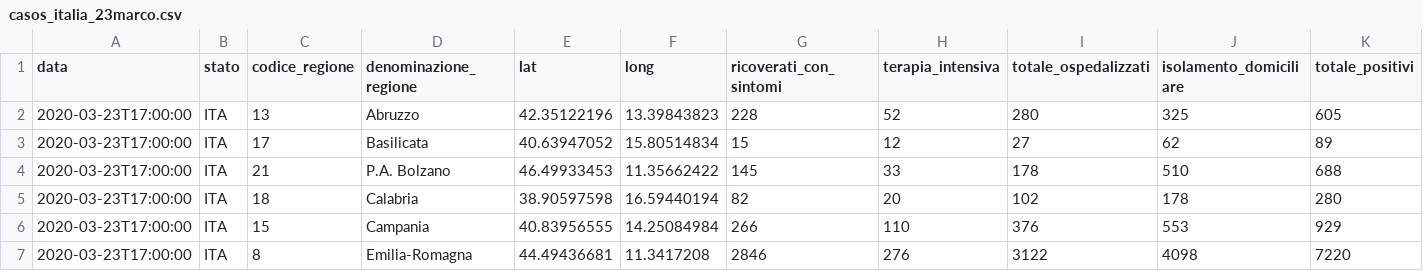
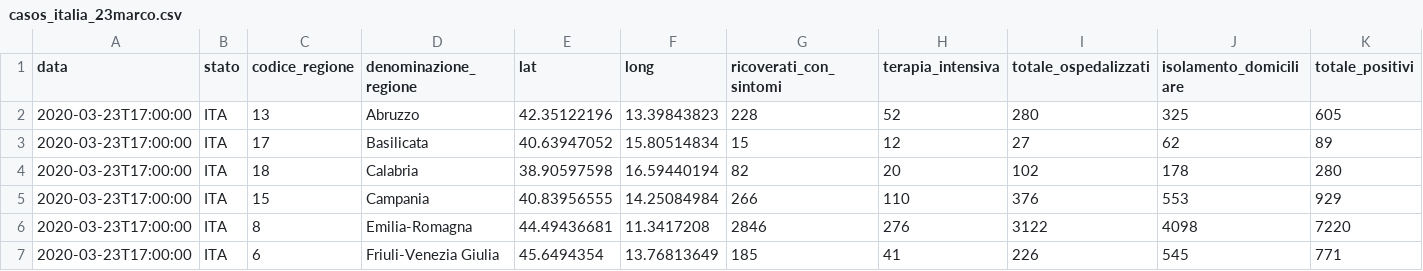
Before and after one commit to DianaA82332/Epidemiologia, a CSV file: Trabalho_final/Dados/casos_italia_23marco.csv, drawn as a sheet; only a part is shown; the shorter side is filled out with more unchanged rows; rows hold the shown columns only; the diff names each change by its address in the sheet, - before the commit and + after, or states it on an @@ line.

Commit message:
Update casos_italia_23marco.csv

```diff
--- a/Trabalho_final/Dados/casos_italia_23marco.csv
+++ b/Trabalho_final/Dados/casos_italia_23marco.csv
-row 4: 2020-03-23T17:00:00 | ITA | 21 | P.A. Bolzano | 46.49933453 | 11.35662422 | 145 | 33 | 178 | 510 | 688
```
